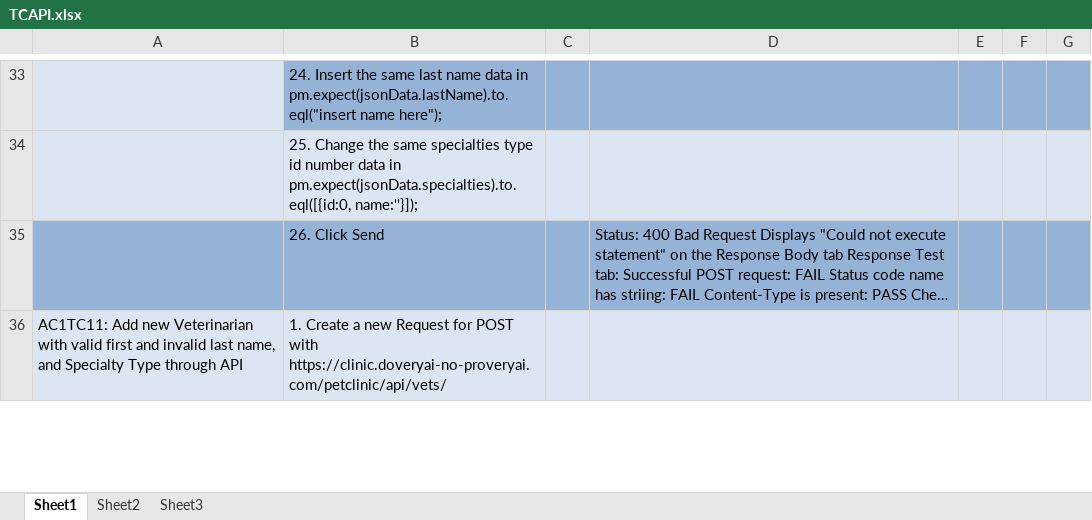
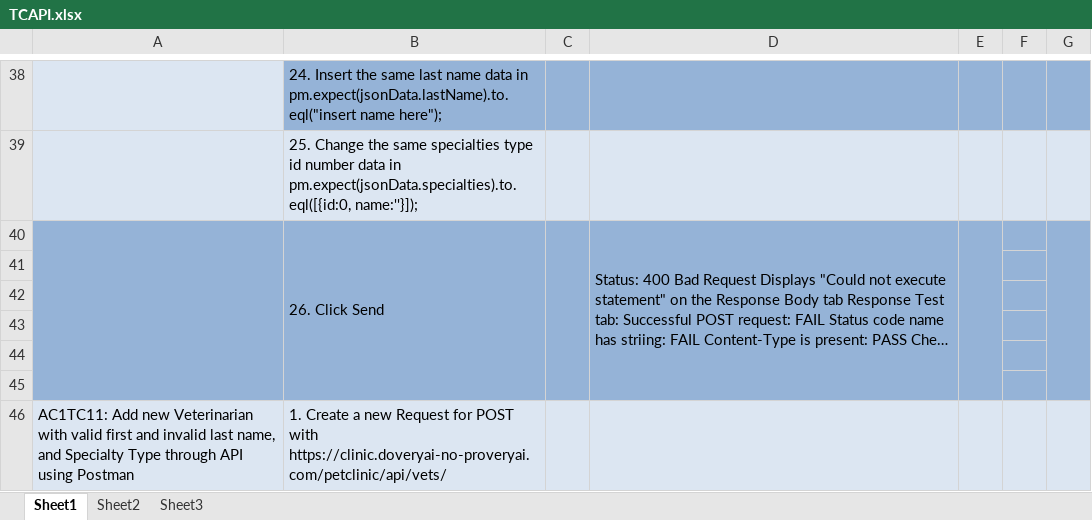
Before and after one commit to vmanuputty/V4Q, an Excel workbook: Class12/Class12Capstone/Test Cases/API Specific Tests and Results/TCAPI.xlsx, sheet Sheet1, drawn as a sheet; only a part is shown, gaps mark what is left out; long unchanged cells end in …; values as stored, in another font and other column widths than the file's, no borders; addresses are those after the commit; the diff covers the shown part only; the diff names each change by its address in the sheet, - before the commit and + after, or states it on an @@ line.

```diff
--- a/Class12/Class12Capstone/Test Cases/API Specific Tests and Results/TCAPI.xlsx (sheet Sheet1)
+++ b/Class12/Class12Capstone/Test Cases/API Specific Tests and Results/TCAPI.xlsx (sheet Sheet1)
+A40:A45 merged
+B40:B45 merged
+C40:C45 merged
+D40:D45 merged
+E40:E45 merged
+G40:G45 merged
+row 41: (empty)
+row 42: (empty)
+row 43: (empty)
+row 44: (empty)
+row 45: (empty)
-A46: …through API
+A46: …through API using Postman
```
Also changed, not shown: 10 added rows, 4 edited cells, cell formats and merged cells elsewhere in this sheet, Class12/Class12Capstone/Self Learning Testcases and Results/TCSelfLearning.xlsx, Class12/Class12Capstone/Test Cases/API Specific Tests and Results/TCAPI Results.xlsx, 26 other files.
